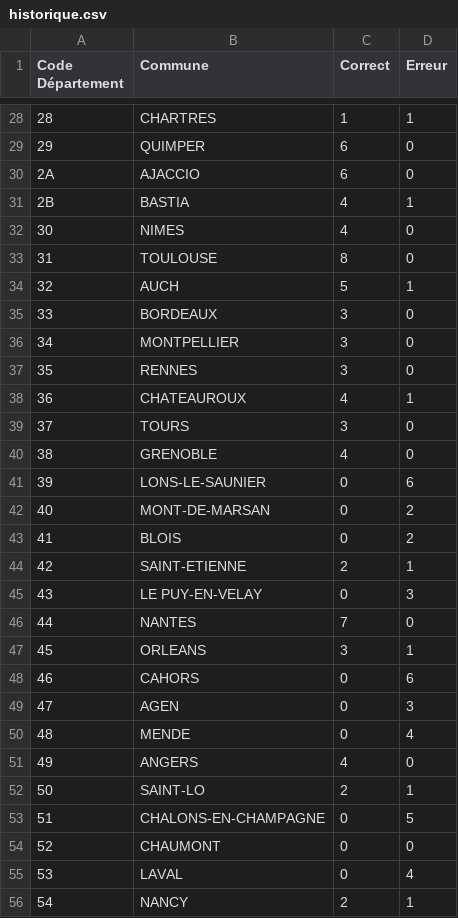
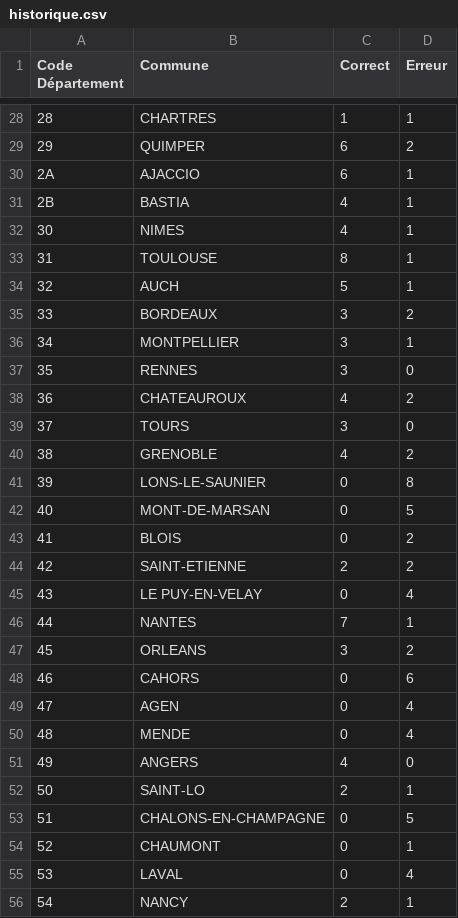
Before and after one commit to LesQuatreY/QuizDepartement, a CSV file: data/historique.csv, drawn as a sheet; only a part is shown, gaps mark what is left out; the diff covers the shown part only.

```diff
--- a/data/historique.csv
+++ b/data/historique.csv
@@ -28,23 +28,23 @@ Code Département,Commune,Correct,Erreur
 28,CHARTRES,1,1
-29,QUIMPER,6,0
-2A,AJACCIO,6,0
+29,QUIMPER,6,2
+2A,AJACCIO,6,1
 2B,BASTIA,4,1
-30,NIMES,4,0
-31,TOULOUSE,8,0
+30,NIMES,4,1
+31,TOULOUSE,8,1
 32,AUCH,5,1
-33,BORDEAUX,3,0
-34,MONTPELLIER,3,0
+33,BORDEAUX,3,2
+34,MONTPELLIER,3,1
 35,RENNES,3,0
-36,CHATEAUROUX,4,1
+36,CHATEAUROUX,4,2
 37,TOURS,3,0
-38,GRENOBLE,4,0
-39,LONS-LE-SAUNIER,0,6
-40,MONT-DE-MARSAN,0,2
+38,GRENOBLE,4,2
+39,LONS-LE-SAUNIER,0,8
+40,MONT-DE-MARSAN,0,5
 41,BLOIS,0,2
-42,SAINT-ETIENNE,2,1
-43,LE PUY-EN-VELAY,0,3
-44,NANTES,7,0
-45,ORLEANS,3,1
+42,SAINT-ETIENNE,2,2
+43,LE PUY-EN-VELAY,0,4
+44,NANTES,7,1
+45,ORLEANS,3,2
 46,CAHORS,0,6
-47,AGEN,0,3
+47,AGEN,0,4
 48,MENDE,0,4
@@ -53,3 +53,3 @@ Code Département,Commune,Correct,Erreur
 51,CHALONS-EN-CHAMPAGNE,0,5
-52,CHAUMONT,0,0
+52,CHAUMONT,0,1
 53,LAVAL,0,4
```
Also changed, not shown: 29 edited cells elsewhere in this file, 4 other files.
